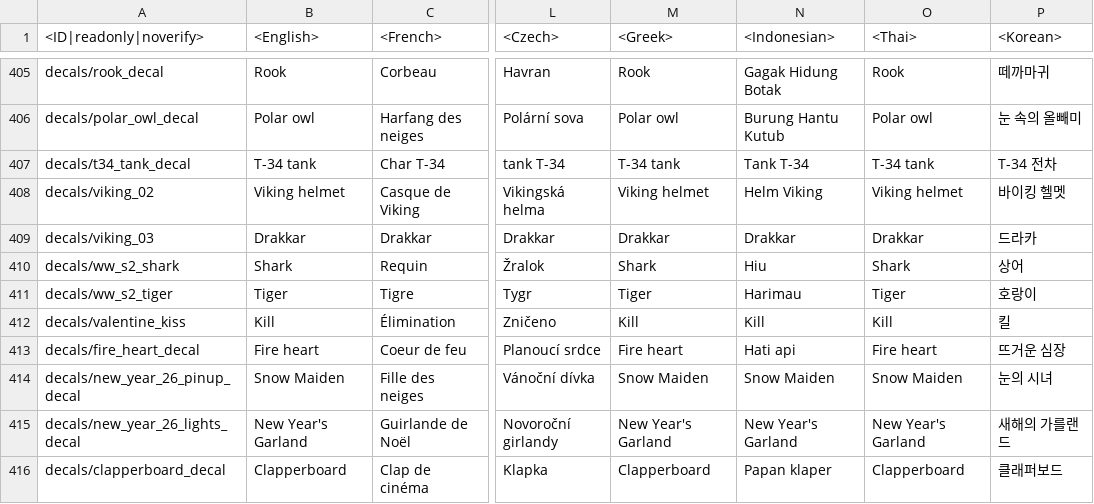
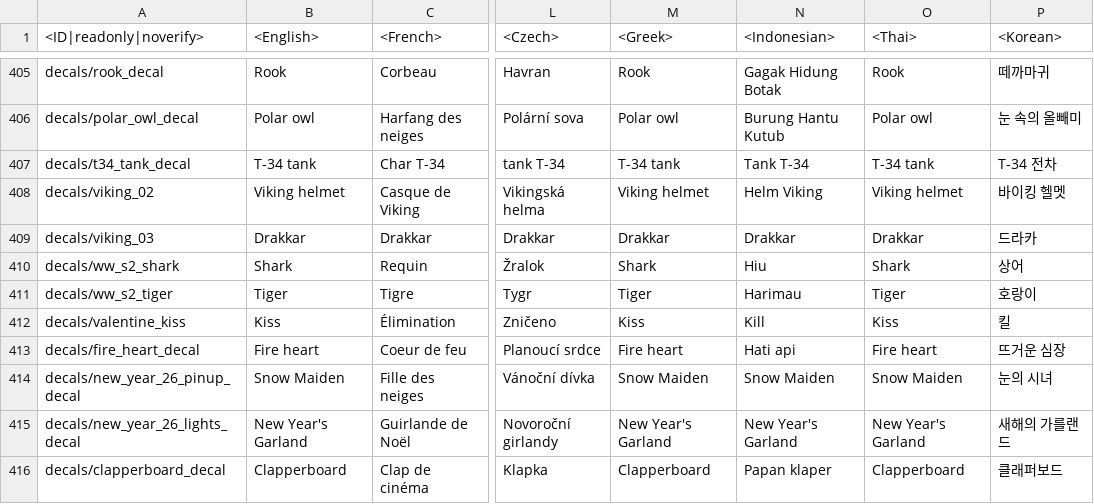
Before and after one commit to gszabi99/War-Thunder-Mobile-Datamine, a CSV file: lang.vromfs.bin_u/lang/decals.csv, drawn as a sheet; only a part is shown, gaps mark what is left out; the diff names each change by its address in the sheet, - before the commit and + after, or states it on an @@ line.

```diff
--- a/lang.vromfs.bin_u/lang/decals.csv
+++ b/lang.vromfs.bin_u/lang/decals.csv
-B412 (<English>): Kill
+B412 (<English>): Kiss
-M412 (<Greek>): Kill
+M412 (<Greek>): Kiss
-O412 (<Thai>): Kill
+O412 (<Thai>): Kiss
```
Also changed, not shown: 22 other files.
